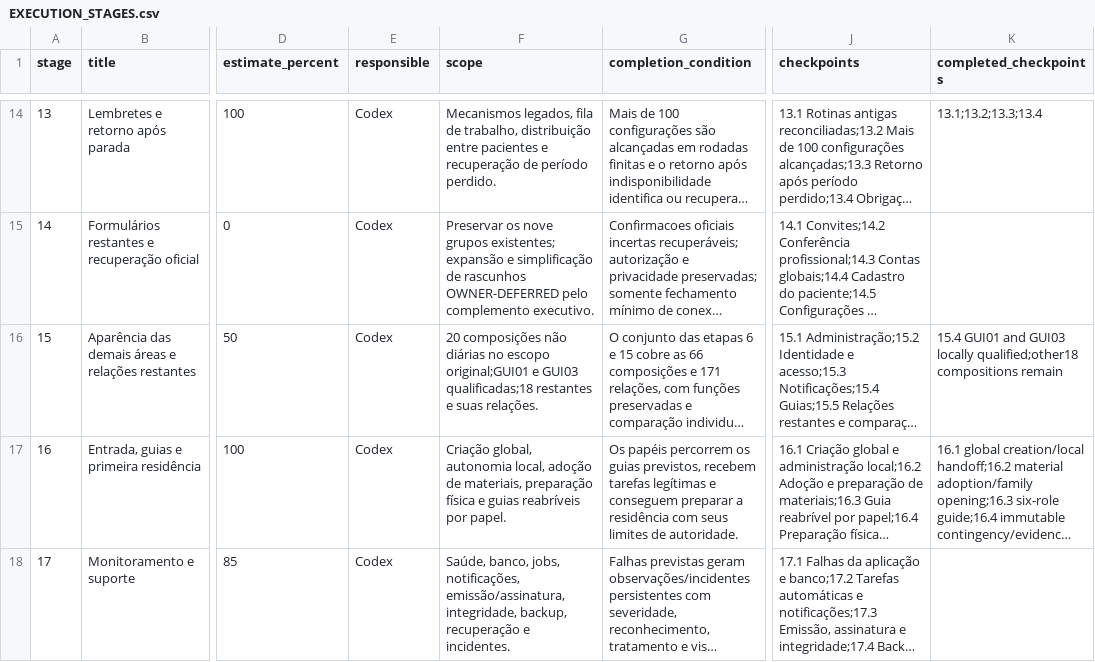
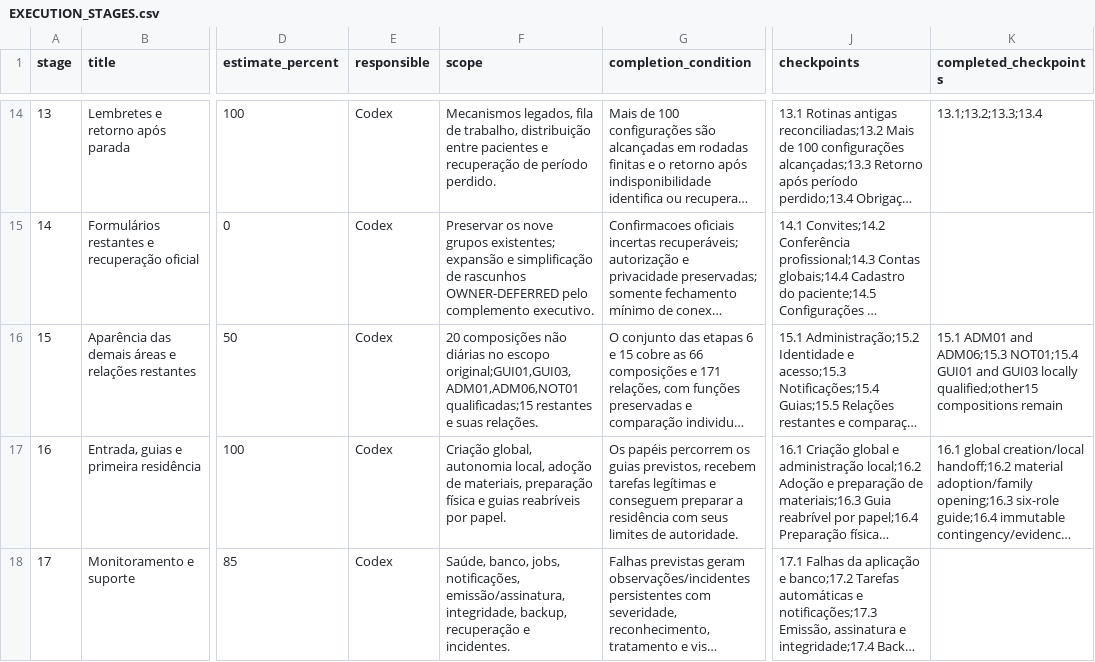
Before and after one commit to RMZZFAJ/home-care-assistant, a CSV file: docs/audits/D/D-B/EXECUTION_STAGES.csv, drawn as a sheet; only a part is shown, gaps mark what is left out; long unchanged cells end in …; the diff names each change by its address in the sheet, - before the commit and + after, or states it on an @@ line.

```diff
--- a/docs/audits/D/D-B/EXECUTION_STAGES.csv
+++ b/docs/audits/D/D-B/EXECUTION_STAGES.csv
-F16 (scope): …no escopo original;GUI01 e GUI03 qualificadas;18 restantes e…
+F16 (scope): …no escopo original;GUI01,GUI03,ADM01,ADM06,NOT01 qualificadas;15 restantes e…
-K16 (completed_checkpoints): 15.4 GUI01 and GUI03 locally qualified;other18 compositions remain
+K16 (completed_checkpoints): 15.1 ADM01 and ADM06;15.3 NOT01;15.4 GUI01 and GUI03 locally qualified;other15 compositions remain
```
Also changed, not shown: docs/audits/D/D-B/ACCEPTANCE_EXECUTION.csv, 13 other files.
